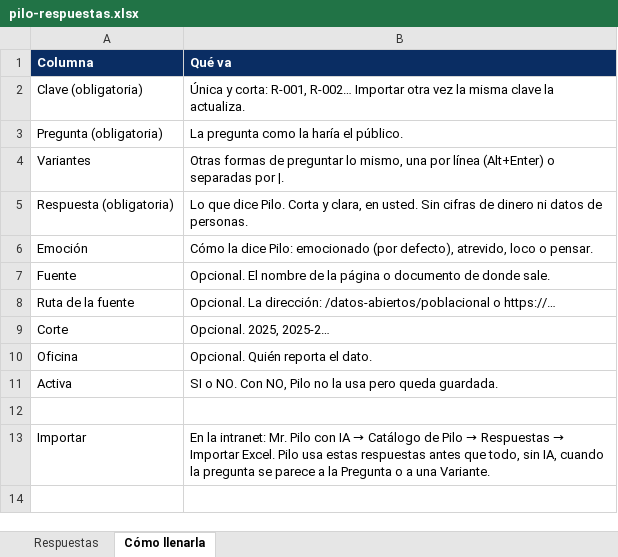
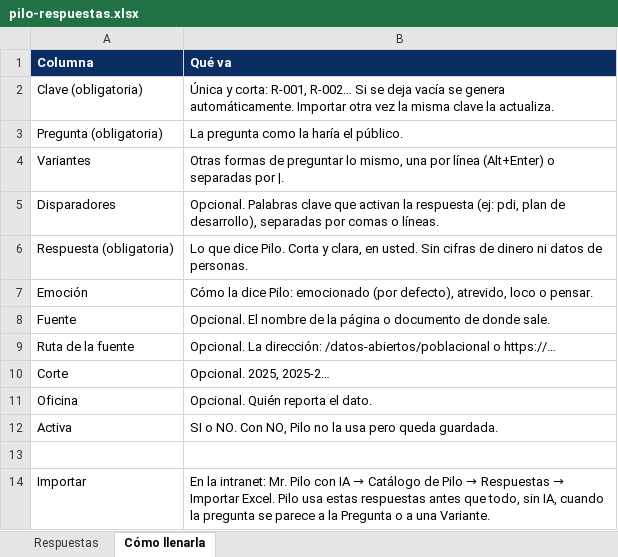
Before and after one commit to jogutierrezc/PDI, an Excel workbook: public/plantillas/pilo/pilo-respuestas.xlsx, sheet Cómo llenarla, drawn as a sheet; values as stored, in another font and other column widths than the file's, no borders; the diff names each change by its address in the sheet, - before the commit and + after, or states it on an @@ line.

Commit message:
feat: Enhance Pilo catalog functionality with new modal for entries
- Added CatalogModal component for creating and editing catalog entries.
- Implemented automatic key generation for new entries.
- Introduced triggers and keywords extraction for responses.
- Updated catalog parsing to recognize column aliases and generate keys if missing.
- Enhanced tests for catalog parsing and detection of catalog kind.
- Improved CSS styles for modal forms and catalog actions.
- Added permissions for authenticated users to insert and update catalog entries directly.

```diff
--- a/public/plantillas/pilo/pilo-respuestas.xlsx (sheet Cómo llenarla)
+++ b/public/plantillas/pilo/pilo-respuestas.xlsx (sheet Cómo llenarla)
-B2 (Qué va): …R-001, R-002… Importar otra…
+B2 (Qué va): …R-001, R-002… Si se deja vacía se genera automáticamente. Importar otra…
+row 5: Disparadores | Opcional. Palabras clave que activan la respuesta (ej: pdi, plan de desarrollo), separadas por comas o líneas.
```
Also changed, not shown: sheet Respuestas, public/plantillas/pilo/pilo-capciosas.xlsx, 11 other files.
